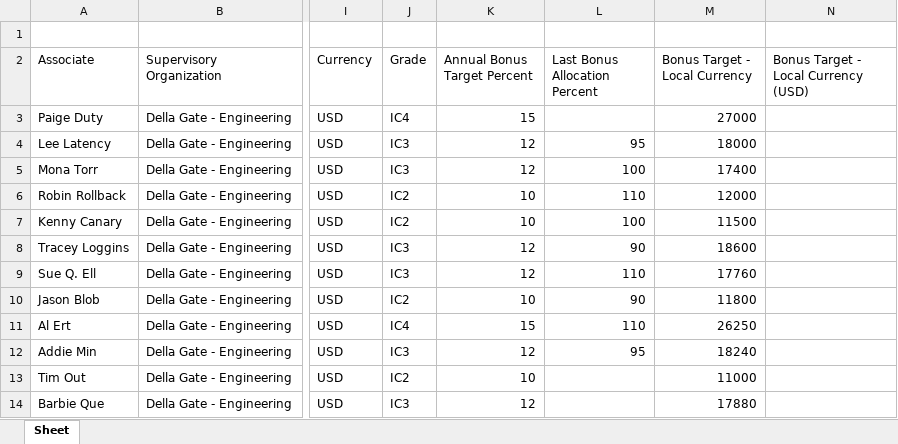
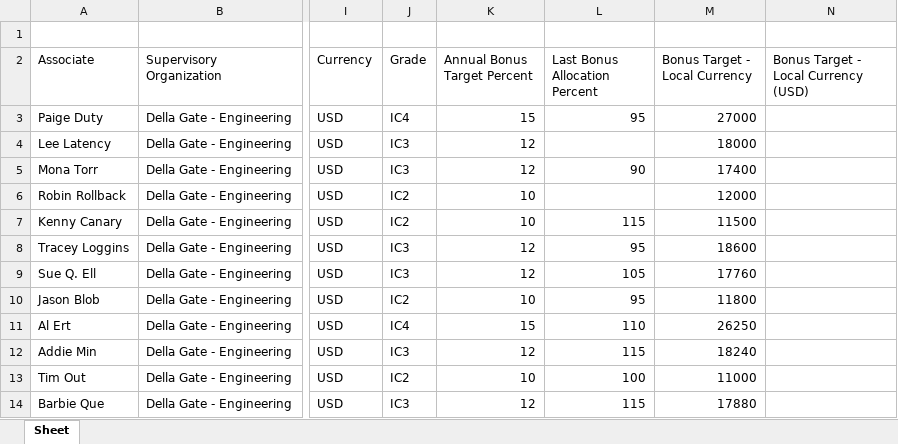
Before and after one commit to adereis/performance-rating-and-bonus, an Excel workbook: sample-data-small.xlsx, sheet Sheet, drawn as a sheet; only a part is shown, gaps mark what is left out; values as stored, in another font and other column widths than the file's, no borders; the diff names each change by its address in the sheet, - before the commit and + after, or states it on an @@ line.

```diff
--- a/sample-data-small.xlsx (sheet Sheet)
+++ b/sample-data-small.xlsx (sheet Sheet)
-L3 (Last Bonus Allocation Percent): (empty)
+L3 (Last Bonus Allocation Percent): 95
-L4 (Last Bonus Allocation Percent): 95
+L4 (Last Bonus Allocation Percent): (empty)
-L5 (Last Bonus Allocation Percent): 100
+L5 (Last Bonus Allocation Percent): 90
-L6 (Last Bonus Allocation Percent): 110
+L6 (Last Bonus Allocation Percent): (empty)
-L7 (Last Bonus Allocation Percent): 100
+L7 (Last Bonus Allocation Percent): 115
-L8 (Last Bonus Allocation Percent): 90
+L8 (Last Bonus Allocation Percent): 95
-L9 (Last Bonus Allocation Percent): 110
+L9 (Last Bonus Allocation Percent): 105
-L10 (Last Bonus Allocation Percent): 90
+L10 (Last Bonus Allocation Percent): 95
-L12 (Last Bonus Allocation Percent): 95
+L12 (Last Bonus Allocation Percent): 115
-L13 (Last Bonus Allocation Percent): (empty)
+L13 (Last Bonus Allocation Percent): 100
-L14 (Last Bonus Allocation Percent): (empty)
+L14 (Last Bonus Allocation Percent): 115
```
Also changed, not shown: sample-data-large.xlsx, 3 other files.
